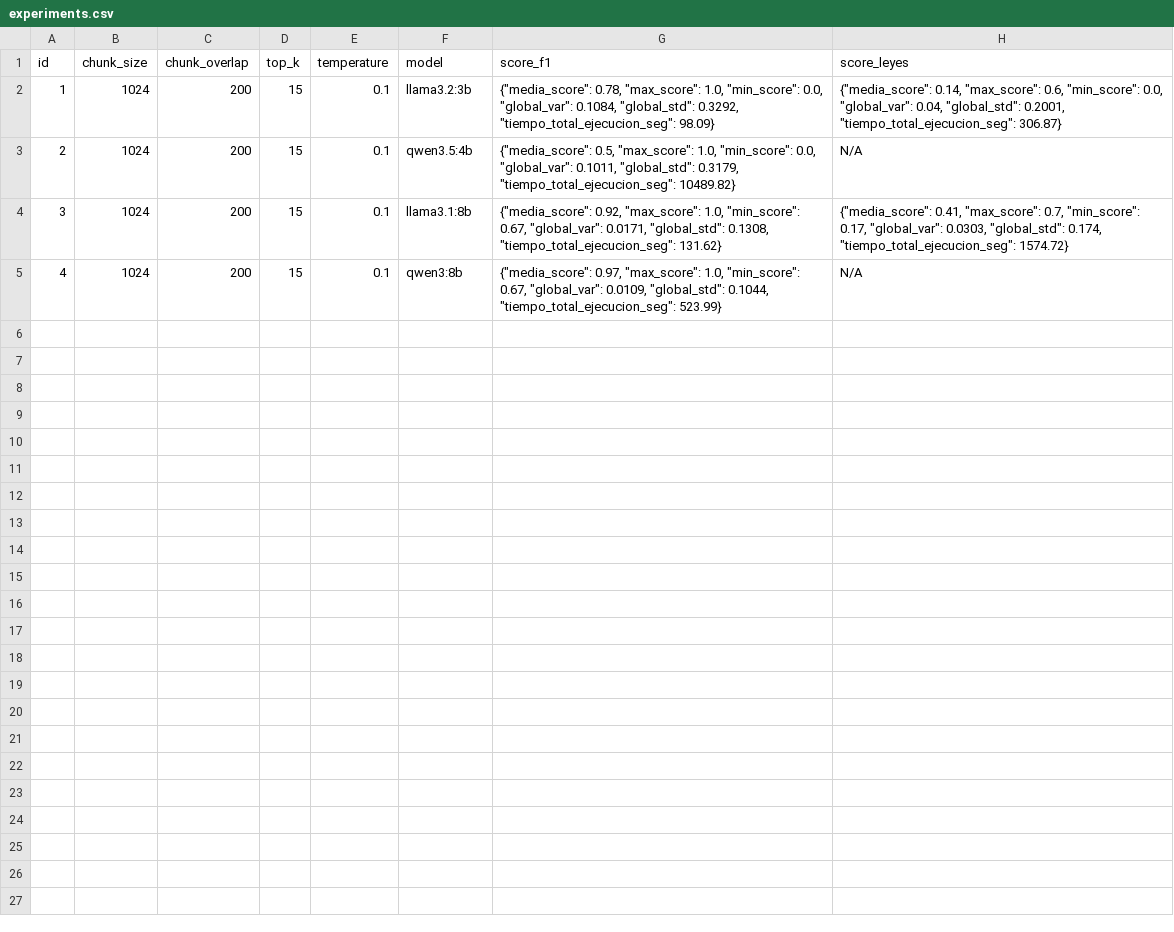
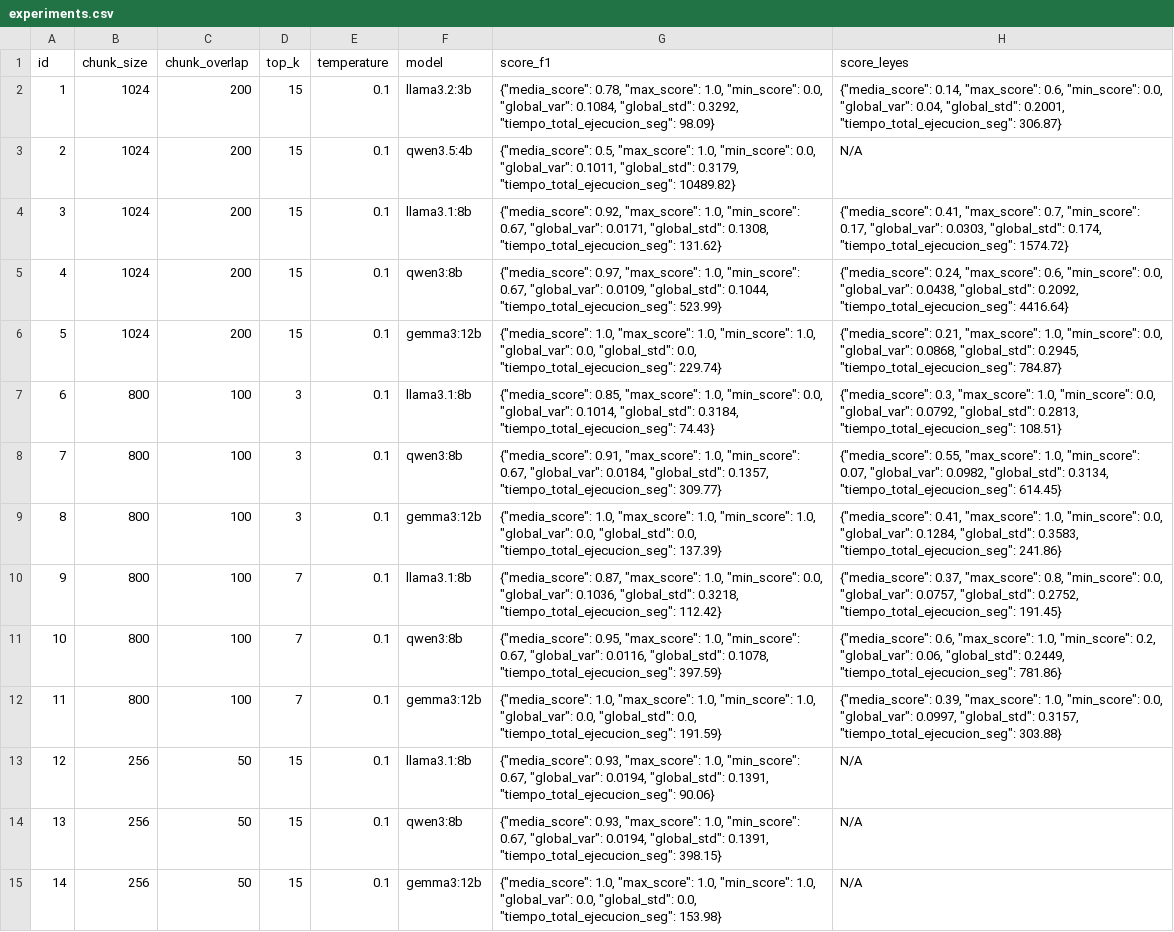
Before and after one commit to danielof26/practicas-ia, a CSV file: docs/results/experiments.csv, drawn as a sheet.

```diff
--- a/docs/results/experiments.csv
+++ b/docs/results/experiments.csv
@@ -4,2 +4,12 @@ id;chunk_size;chunk_overlap;top_k;temperature;model;score_f1;score_leyes
 3;1024;200;15;0.1;llama3.1:8b;"{""media_score"": 0.92, ""max_score"": 1.0, ""min_score"": 0.67, ""global_var"": 0.0171, ""global_std"": 0.1308, ""tiempo_total_ejecucion_seg"": 131.62}";"{""media_score"": 0.41, ""max_score"": 0.7, ""min_score"": 0.17, ""global_var"": 0.0303, ""global_std"": 0.174, ""tiempo_total_ejecucion_seg"": 1574.72}"
-4;1024;200;15;0.1;qwen3:8b;"{""media_score"": 0.97, ""max_score"": 1.0, ""min_score"": 0.67, ""global_var"": 0.0109, ""global_std"": 0.1044, ""tiempo_total_ejecucion_seg"": 523.99}";N/A
+4;1024;200;15;0.1;qwen3:8b;"{""media_score"": 0.97, ""max_score"": 1.0, ""min_score"": 0.67, ""global_var"": 0.0109, ""global_std"": 0.1044, ""tiempo_total_ejecucion_seg"": 523.99}";"{""media_score"": 0.24, ""max_score"": 0.6, ""min_score"": 0.0, ""global_var"": 0.0438, ""global_std"": 0.2092, ""tiempo_total_ejecucion_seg"": 4416.64}"
+5;1024;200;15;0.1;gemma3:12b;"{""media_score"": 1.0, ""max_score"": 1.0, ""min_score"": 1.0, ""global_var"": 0.0, ""global_std"": 0.0, ""tiempo_total_ejecucion_seg"": 229.74}";"{""media_score"": 0.21, ""max_score"": 1.0, ""min_score"": 0.0, ""global_var"": 0.0868, ""global_std"": 0.2945, ""tiempo_total_ejecucion_seg"": 784.87}"
+6;800;100;3;0.1;llama3.1:8b;"{""media_score"": 0.85, ""max_score"": 1.0, ""min_score"": 0.0, ""global_var"": 0.1014, ""global_std"": 0.3184, ""tiempo_total_ejecucion_seg"": 74.43}";"{""media_score"": 0.3, ""max_score"": 1.0, ""min_score"": 0.0, ""global_var"": 0.0792, ""global_std"": 0.2813, ""tiempo_total_ejecucion_seg"": 108.51}"
+7;800;100;3;0.1;qwen3:8b;"{""media_score"": 0.91, ""max_score"": 1.0, ""min_score"": 0.67, ""global_var"": 0.0184, ""global_std"": 0.1357, ""tiempo_total_ejecucion_seg"": 309.77}";"{""media_score"": 0.55, ""max_score"": 1.0, ""min_score"": 0.07, ""global_var"": 0.0982, ""global_std"": 0.3134, ""tiempo_total_ejecucion_seg"": 614.45}"
+8;800;100;3;0.1;gemma3:12b;"{""media_score"": 1.0, ""max_score"": 1.0, ""min_score"": 1.0, ""global_var"": 0.0, ""global_std"": 0.0, ""tiempo_total_ejecucion_seg"": 137.39}";"{""media_score"": 0.41, ""max_score"": 1.0, ""min_score"": 0.0, ""global_var"": 0.1284, ""global_std"": 0.3583, ""tiempo_total_ejecucion_seg"": 241.86}"
+9;800;100;7;0.1;llama3.1:8b;"{""media_score"": 0.87, ""max_score"": 1.0, ""min_score"": 0.0, ""global_var"": 0.1036, ""global_std"": 0.3218, ""tiempo_total_ejecucion_seg"": 112.42}";"{""media_score"": 0.37, ""max_score"": 0.8, ""min_score"": 0.0, ""global_var"": 0.0757, ""global_std"": 0.2752, ""tiempo_total_ejecucion_seg"": 191.45}"
+10;800;100;7;0.1;qwen3:8b;"{""media_score"": 0.95, ""max_score"": 1.0, ""min_score"": 0.67, ""global_var"": 0.0116, ""global_std"": 0.1078, ""tiempo_total_ejecucion_seg"": 397.59}";"{""media_score"": 0.6, ""max_score"": 1.0, ""min_score"": 0.2, ""global_var"": 0.06, ""global_std"": 0.2449, ""tiempo_total_ejecucion_seg"": 781.86}"
+11;800;100;7;0.1;gemma3:12b;"{""media_score"": 1.0, ""max_score"": 1.0, ""min_score"": 1.0, ""global_var"": 0.0, ""global_std"": 0.0, ""tiempo_total_ejecucion_seg"": 191.59}";"{""media_score"": 0.39, ""max_score"": 1.0, ""min_score"": 0.0, ""global_var"": 0.0997, ""global_std"": 0.3157, ""tiempo_total_ejecucion_seg"": 303.88}"
+12;256;50;15;0.1;llama3.1:8b;"{""media_score"": 0.93, ""max_score"": 1.0, ""min_score"": 0.67, ""global_var"": 0.0194, ""global_std"": 0.1391, ""tiempo_total_ejecucion_seg"": 90.06}";N/A
+13;256;50;15;0.1;qwen3:8b;"{""media_score"": 0.93, ""max_score"": 1.0, ""min_score"": 0.67, ""global_var"": 0.0194, ""global_std"": 0.1391, ""tiempo_total_ejecucion_seg"": 398.15}";N/A
+14;256;50;15;0.1;gemma3:12b;"{""media_score"": 1.0, ""max_score"": 1.0, ""min_score"": 1.0, ""global_var"": 0.0, ""global_std"": 0.0, ""tiempo_total_ejecucion_seg"": 153.98}";N/A
```
Also changed, not shown: docs/results/f1/validation_f1_llama3.1:8b.csv, docs/results/f1/validation_f1_qwen3:8b.csv, 6 other files.
